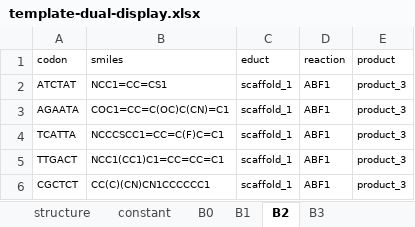
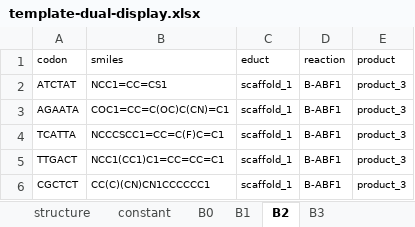
Before and after one commit to DELTechnology/delt-hit, an Excel workbook: supporting_material/experiments/template/template-dual-display.xlsx, sheet B2, drawn as a sheet; values as stored, in another font and other column widths than the file's, no borders; the diff names each change by its address in the sheet, - before the commit and + after, or states it on an @@ line.

```diff
--- a/supporting_material/experiments/template/template-dual-display.xlsx (sheet B2)
+++ b/supporting_material/experiments/template/template-dual-display.xlsx (sheet B2)
-D2:D6 (reaction): ABF1
+D2:D6 (reaction): B-ABF1
```
Also changed, not shown: sheet B3, sheet reactions, sheet B1, sheet B0, sheet structure, supporting_material/experiments/pure-del/lane-2.xlsx, 16 other files.
